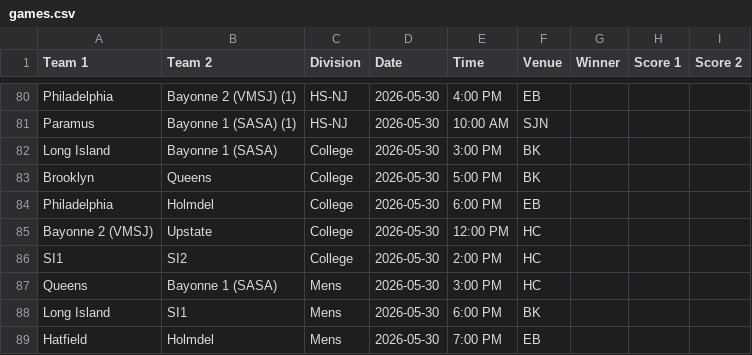
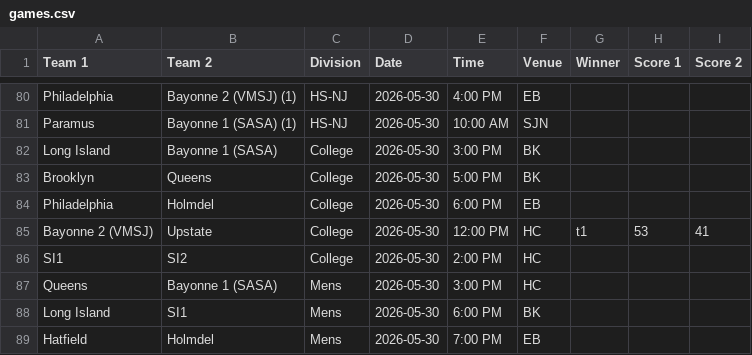
Before and after one commit to nacopticleague/coybl-standings, a CSV file: data/games.csv, drawn as a sheet; only a part is shown, gaps mark what is left out.

Commit message:
Update data/games.csv from Google Sheet

```diff
--- a/data/games.csv
+++ b/data/games.csv
@@ -84,3 +84,3 @@ Brooklyn,Queens,College,2026-05-30,5:00 PM,BK,,,
 Philadelphia,Holmdel,College,2026-05-30,6:00 PM,EB,,,
-Bayonne 2 (VMSJ),Upstate,College,2026-05-30,12:00 PM,HC,,,
+Bayonne 2 (VMSJ),Upstate,College,2026-05-30,12:00 PM,HC,t1,53,41
 SI1,SI2,College,2026-05-30,2:00 PM,HC,,,
```
